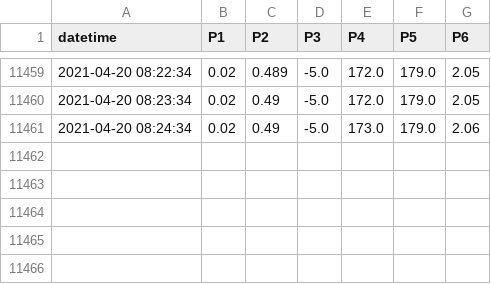
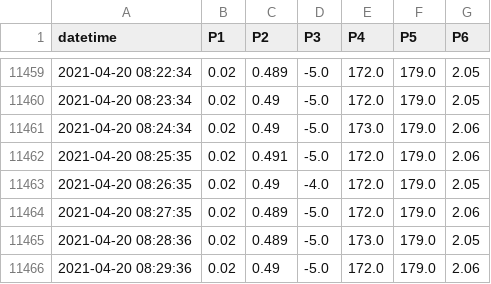
Before and after one commit to SciGEsN/SRC069, a CSV file: data/P.csv, drawn as a sheet; only a part is shown, gaps mark what is left out; the diff names each change by its address in the sheet, - before the commit and + after, or states it on an @@ line.

```diff
--- a/data/P.csv
+++ b/data/P.csv
+row 11462: 2021-04-20 08:25:35 | 0.02 | 0.491 | -5.0 | 172.0 | 179.0 | 2.06
+row 11463: 2021-04-20 08:26:35 | 0.02 | 0.49 | -4.0 | 172.0 | 179.0 | 2.05
+row 11464: 2021-04-20 08:27:35 | 0.02 | 0.489 | -5.0 | 172.0 | 179.0 | 2.06
+row 11465: 2021-04-20 08:28:36 | 0.02 | 0.489 | -5.0 | 173.0 | 179.0 | 2.05
+row 11466: 2021-04-20 08:29:36 | 0.02 | 0.49 | -5.0 | 172.0 | 179.0 | 2.06
```
Also changed, not shown: data/T1.csv, data/T2.csv, 8 other files.
